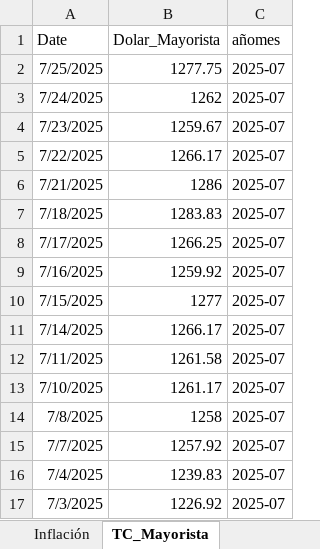
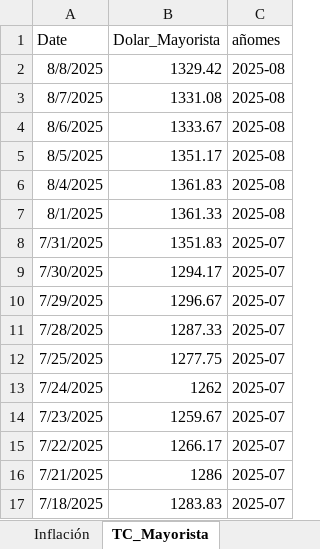
Before and after one commit to JavierETpna/Variables_Compartidas, an Excel workbook: BCRA_Transformaciones.xlsx, sheet TC_Mayorista, drawn as a sheet; only a part is shown; the shorter side is filled out with more unchanged rows; values as stored, in another font and other column widths than the file's, no borders; table styles not drawn; the diff names each change by its address in the sheet, - before the commit and + after, or states it on an @@ line.

```diff
--- a/BCRA_Transformaciones.xlsx (sheet TC_Mayorista)
+++ b/BCRA_Transformaciones.xlsx (sheet TC_Mayorista)
+row 2: 8/8/2025 | 1329.42 | 2025-08
+row 3: 8/7/2025 | 1331.08 | 2025-08
+row 4: 8/6/2025 | 1333.67 | 2025-08
+row 5: 8/5/2025 | 1351.17 | 2025-08
+row 6: 8/4/2025 | 1361.83 | 2025-08
+row 7: 8/1/2025 | 1361.33 | 2025-08
+row 8: 7/31/2025 | 1351.83 | 2025-07
+row 9: 7/30/2025 | 1294.17 | 2025-07
+row 10: 7/29/2025 | 1296.67 | 2025-07
+row 11: 7/28/2025 | 1287.33 | 2025-07
```
Also changed, not shown: sheet Variables, sheet TNA_Depósitos_30d, sheet Media_TCmay, sheet Media_TNA30d, Carga_Manual.xlsx.
